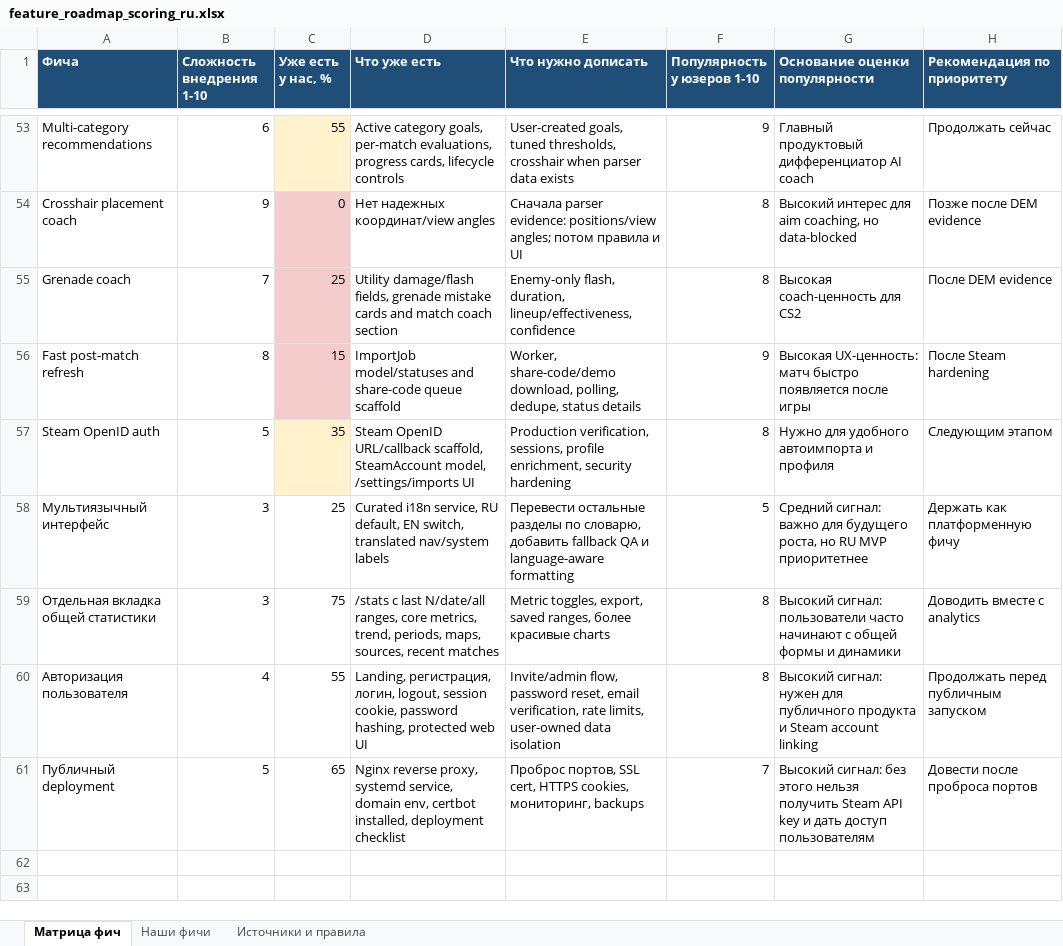
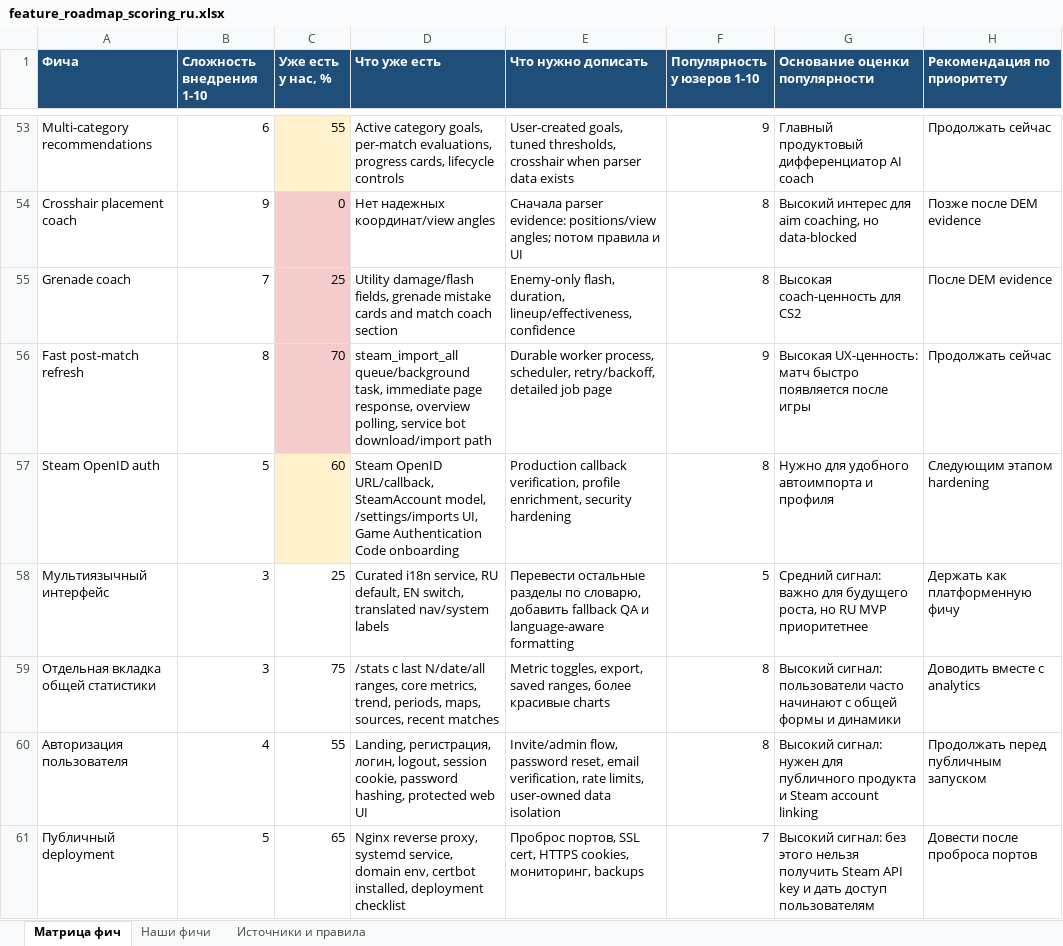
Before and after one commit to justchrome88/jc-coach, an Excel workbook: docs/feature_roadmap_scoring_ru.xlsx, sheet Матрица фич, drawn as a sheet; only a part is shown, gaps mark what is left out; values as stored, in another font and other column widths than the file's, no borders; the diff covers the shown part only; the diff names each change by its address in the sheet, - before the commit and + after, or states it on an @@ line.

```diff
--- a/docs/feature_roadmap_scoring_ru.xlsx (sheet Матрица фич)
+++ b/docs/feature_roadmap_scoring_ru.xlsx (sheet Матрица фич)
-C56 (Уже есть у нас, %): 15
+C56 (Уже есть у нас, %): 70
-D56 (Что уже есть): ImportJob model/statuses and share-code queue scaffold
+D56 (Что уже есть): steam_import_all queue/background task, immediate page response, overview polling, service bot download/import path
-E56 (Что нужно дописать): Worker, share-code/demo download, polling, dedupe, status details
+E56 (Что нужно дописать): Durable worker process, scheduler, retry/backoff, detailed job page
-H56 (Рекомендация по приоритету): После Steam hardening
+H56 (Рекомендация по приоритету): Продолжать сейчас
-C57 (Уже есть у нас, %): 35
+C57 (Уже есть у нас, %): 60
-D57 (Что уже есть): Steam OpenID URL/callback scaffold, SteamAccount model, /settings/imports UI
+D57 (Что уже есть): Steam OpenID URL/callback, SteamAccount model, /settings/imports UI, Game Authentication Code onboarding
-E57 (Что нужно дописать): Production verification, sessions, profile enrichment,…
+E57 (Что нужно дописать): Production callback verification, profile enrichment,…
-H57 (Рекомендация по приоритету): Следующим этапом
+H57 (Рекомендация по приоритету): Следующим этапом hardening
```
Also changed, not shown: 1 added row and 10 edited cells elsewhere in this sheet, sheet Наши фичи, sheet Источники и правила, 4 other files.
